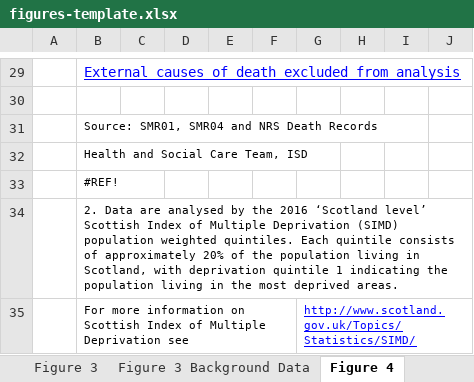
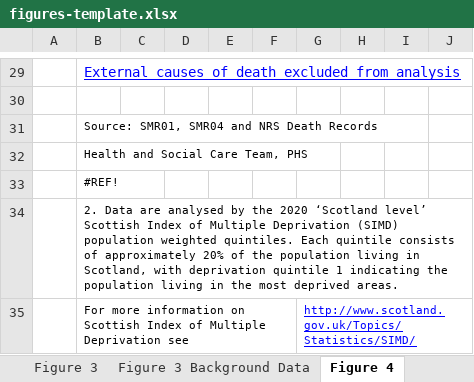
Before and after one commit to Public-Health-Scotland/end-of-life-pub, an Excel workbook: reference-files/figures-template.xlsx, sheet Figure 4, drawn as a sheet; only a part is shown, gaps mark what is left out; values as stored, in another font and other column widths than the file's, no borders; charts and pictures not drawn; the diff names each change by its address in the sheet, - before the commit and + after, or states it on an @@ line.

```diff
--- a/reference-files/figures-template.xlsx (sheet Figure 4)
+++ b/reference-files/figures-template.xlsx (sheet Figure 4)
-B32: Health and Social Care Team, ISD
+B32: Health and Social Care Team, PHS
-B34: …by the 2016 ‘Scotland level’…
+B34: …by the 2020 ‘Scotland level’…
```
Also changed, not shown: sheet Notes, sheet Figure 4 Background Data, sheet Figure 1, sheet Figure A3.1, sheet Figure 3, sheet Figure 2, 7 more sheets, charts or pictures, reference-files/qom-template.xlsx.
